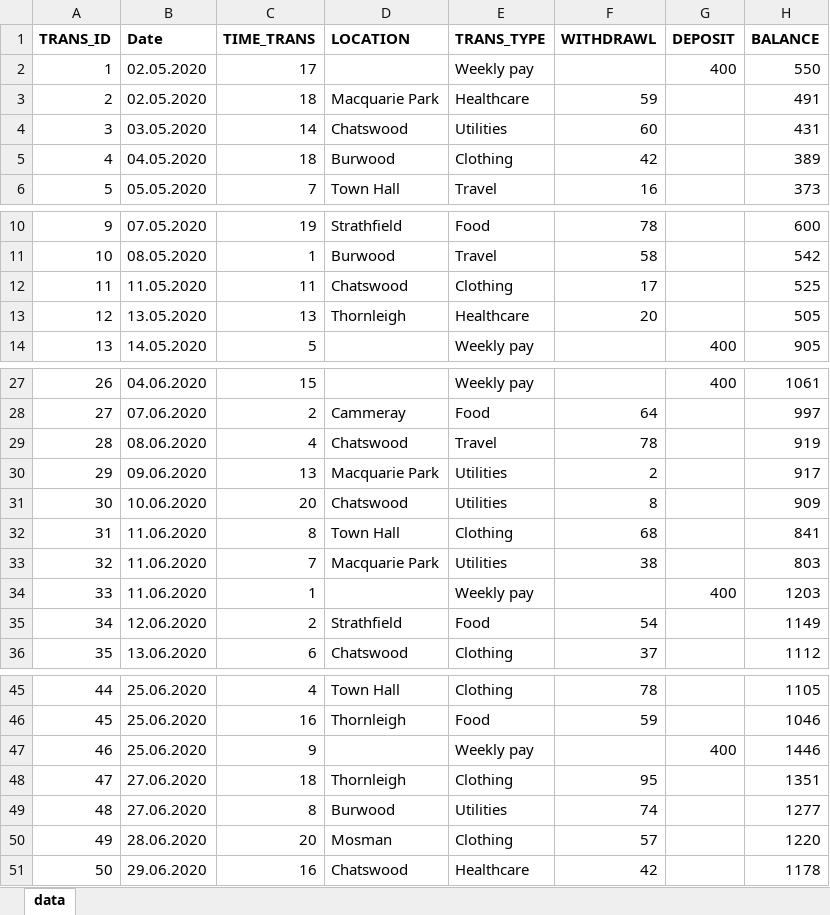
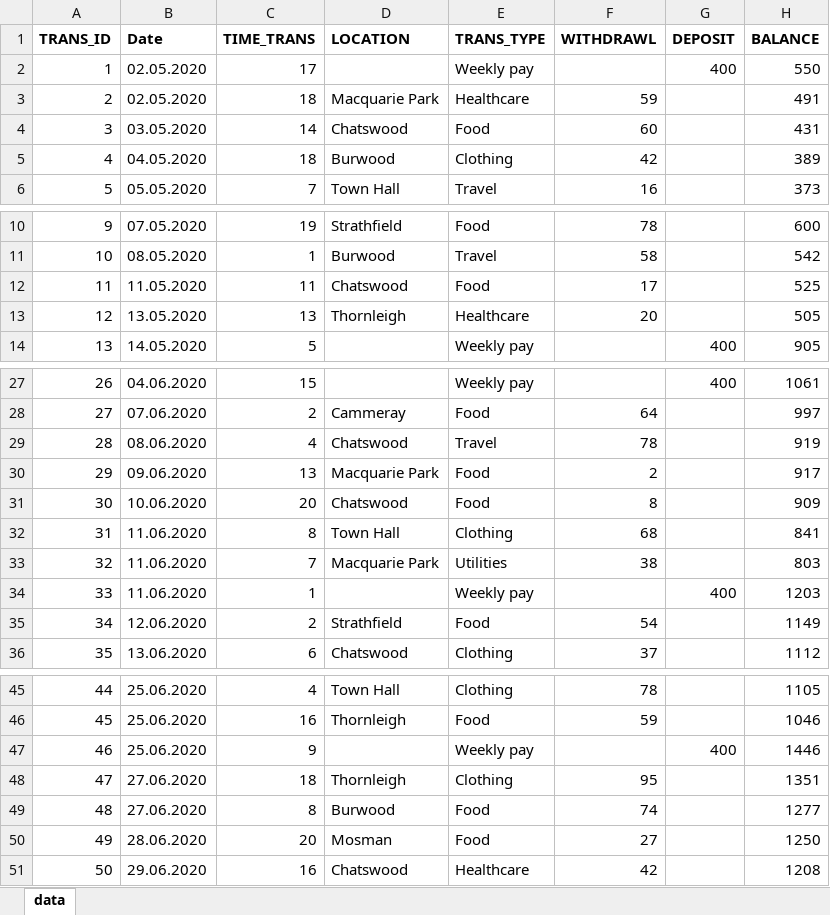
Before and after one commit to swarnim-madan/PACE-Project, an Excel workbook: Group 17/files/Copy of bank.xlsx, sheet data, drawn as a sheet; only a part is shown, gaps mark what is left out; values as stored, in another font and other column widths than the file's, no borders; the diff names each change by its address in the sheet, - before the commit and + after, or states it on an @@ line.

Commit message:
modified

```diff
--- a/Group 17/files/Copy of bank.xlsx (sheet data)
+++ b/Group 17/files/Copy of bank.xlsx (sheet data)
-E4 (TRANS_TYPE): Utilities
+E4 (TRANS_TYPE): Food
-E12 (TRANS_TYPE): Clothing
+E12 (TRANS_TYPE): Food
-E30:E31 (TRANS_TYPE): Utilities
+E30:E31 (TRANS_TYPE): Food
-E49 (TRANS_TYPE): Utilities
+E49 (TRANS_TYPE): Food
-E50 (TRANS_TYPE): Clothing
+E50 (TRANS_TYPE): Food
-F50 (WITHDRAWL): 57
+F50 (WITHDRAWL): 27
-H50 (BALANCE): 1220
+H50 (BALANCE): 1250
-H51 (BALANCE): 1178
+H51 (BALANCE): 1208
```
